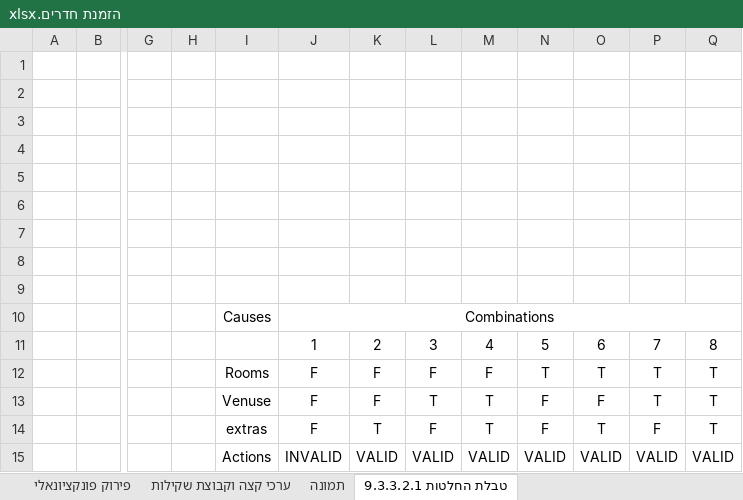
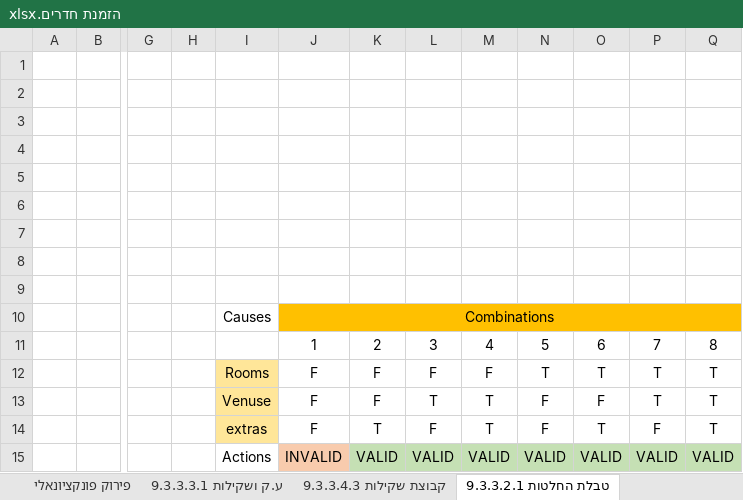
Before and after one commit to nhrnhr0/QA-Project, an Excel workbook: הזמנת חדרים.xlsx, sheet טבלת החלטות 9.3.3.2.1, drawn as a sheet; only a part is shown, gaps mark what is left out; values as stored, in another font and other column widths than the file's, no borders; the diff names each change by its address in the sheet, - before the commit and + after, or states it on an @@ line.

```diff
--- a/הזמנת חדרים.xlsx (sheet טבלת החלטות 9.3.3.2.1)
+++ b/הזמנת חדרים.xlsx (sheet טבלת החלטות 9.3.3.2.1)
-sheet tab: ערכי קצה וקבוצת שקילות
+sheet tab: ע.ק ושקילות 9.3.3.3.1
-sheet tab: תמונה
+sheet tab: קבוצת שקילות 9.3.3.4.3
-J10:Q10 fill: none
+J10:Q10 fill: #FFC000
-I12:I14 fill: none
+I12:I14 fill: #FFE699
-J15 fill: none
+J15 fill: #F8CBAD
-K15:Q15 fill: none
+K15:Q15 fill: #C5E0B4
```
Also changed, not shown: sheet פירוק פונקציונאלי, other sheet tabs, charts or pictures.
